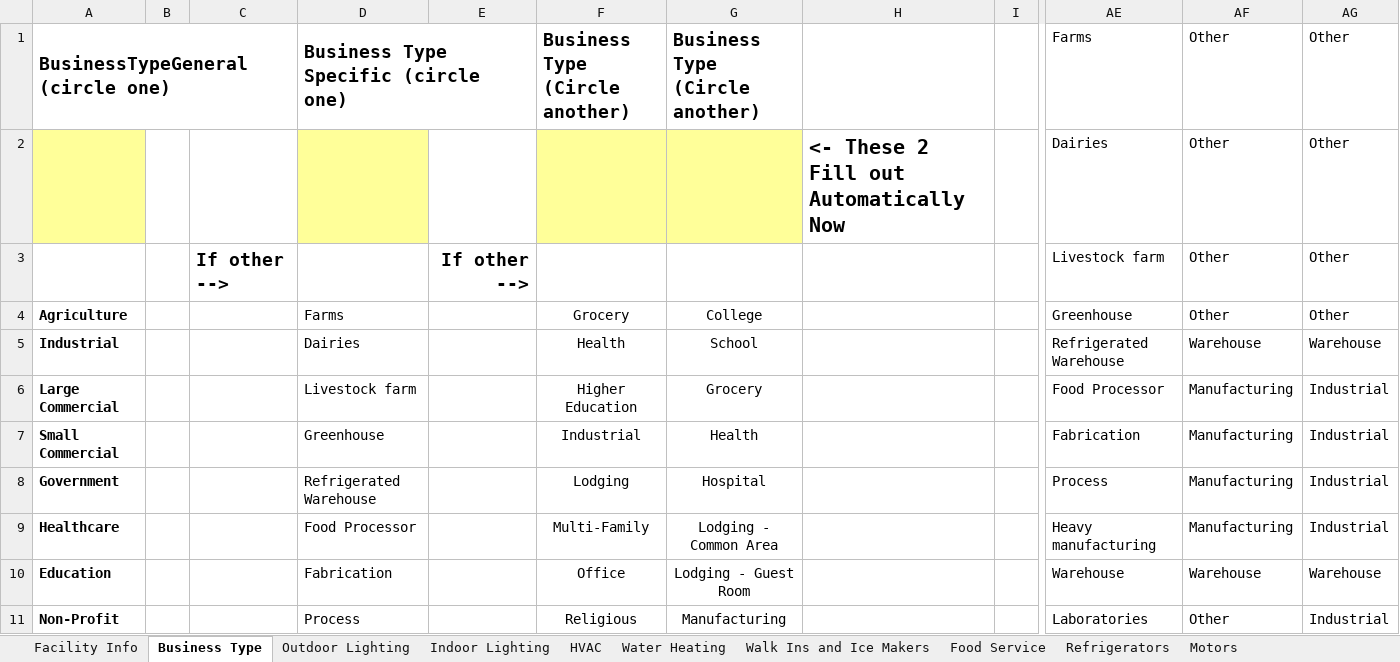
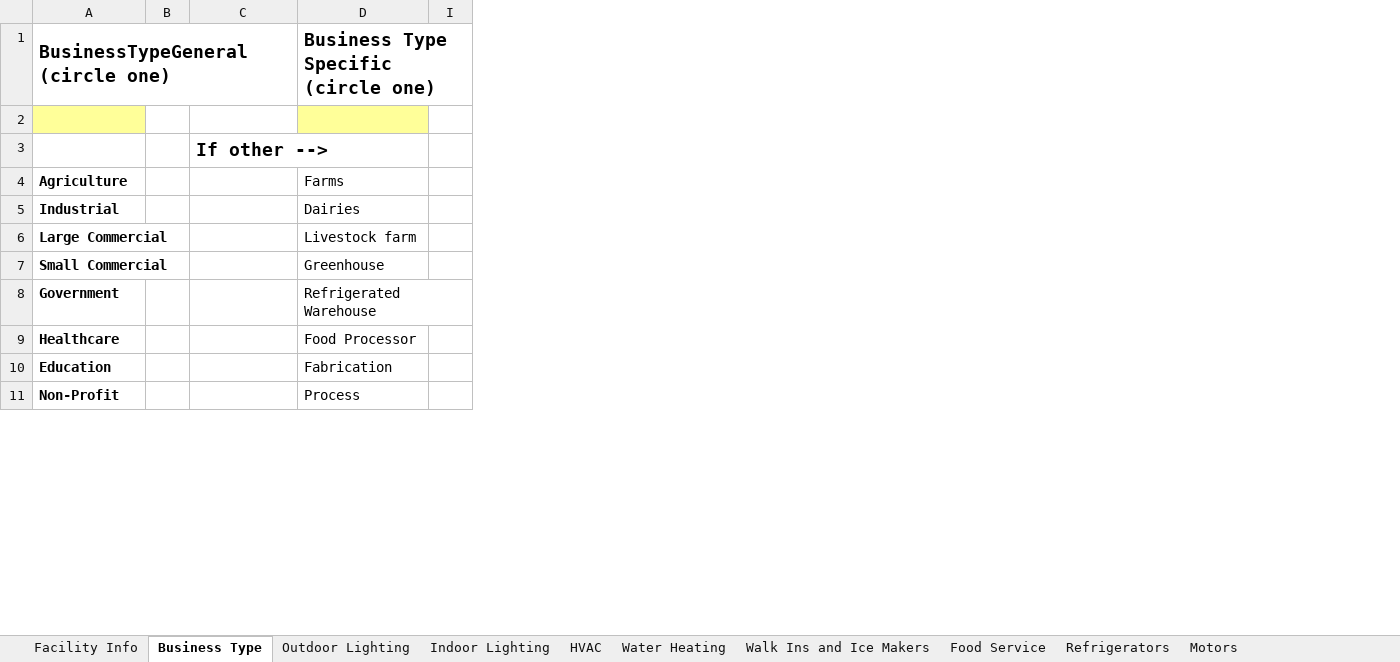
Before and after one commit to smurfing/MatrixPepco, an Excel workbook: Matrix WTEA Data Collection Form for Data Entry.xlsm, sheet Business Type, drawn as a sheet; only a part is shown, gaps mark what is left out; values as stored, in another font and other column widths than the file's, no borders; rows hold the shown columns only; the diff names each change by its address in the sheet, - before the commit and + after, or states it on an @@ line.

Commit message:
Fixed WTEA report

```diff
--- a/Matrix WTEA Data Collection Form for Data Entry.xlsm (sheet Business Type)
+++ b/Matrix WTEA Data Collection Form for Data Entry.xlsm (sheet Business Type)
@@ column E hidden, row 3: If other --> @@
@@ column F (Business Type (Circle another)) hidden, rows 4-11: Grocery | Health | Higher Education | Industrial | Lodging | Multi-Family | Office | Religious @@
@@ column G (Business Type (Circle another)) hidden, rows 4-11: College | School | Grocery | Health | Hospital | Lodging - Common Area | Lodging - Guest Room | Manufacturing @@
@@ column H hidden, row 2: <- These 2 Fill out Automatically Now @@
@@ column AE (Farms) hidden, rows 2-11: Dairies | Livestock farm | Greenhouse | Refrigerated Warehouse | Food Processor | Fabrication | Process | Heavy manufacturing | Warehouse | Laboratories @@
@@ column AF (Other) hidden, rows 2-11: Other | Other | Other | Warehouse | Manufacturing | Manufacturing | Manufacturing | Manufacturing | Warehouse | Other @@
@@ column AG (Other) hidden, rows 2-11: Other | Other | Other | Warehouse | Industrial | Industrial | Industrial | Industrial | Warehouse | Industrial @@
-D1:E1 merged
-row 2:  |  |  |  |  |  |  | <- These 2 Fill out Automatically Now |  | Dairies | Other | Other
+row 2: (empty)
```
Also changed, not shown: sheet HVAC, sheet Indoor Lighting, sheet Water Heating, sheet Facility Info, formulas that keep their value, charts or pictures, 1 other file.
